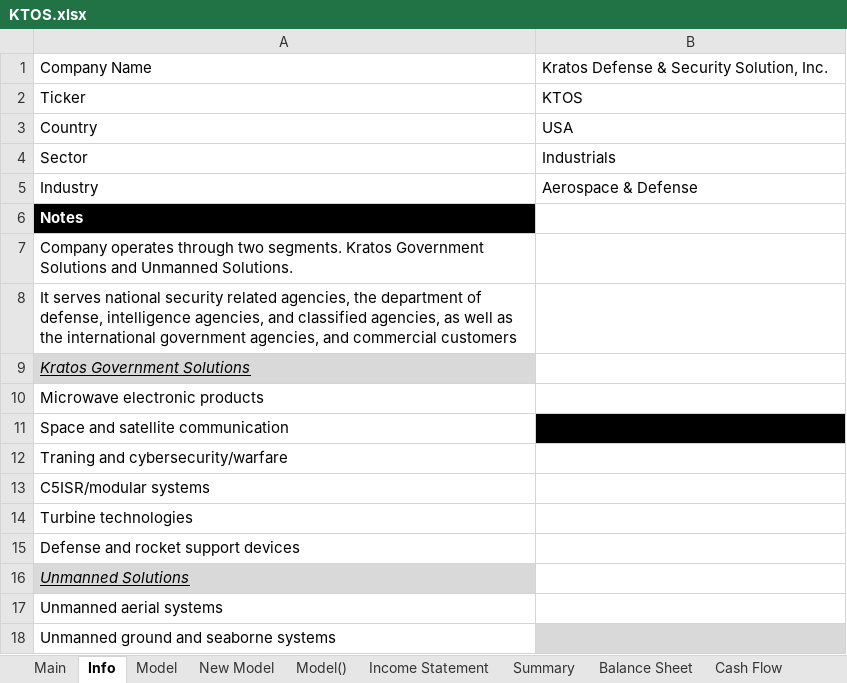
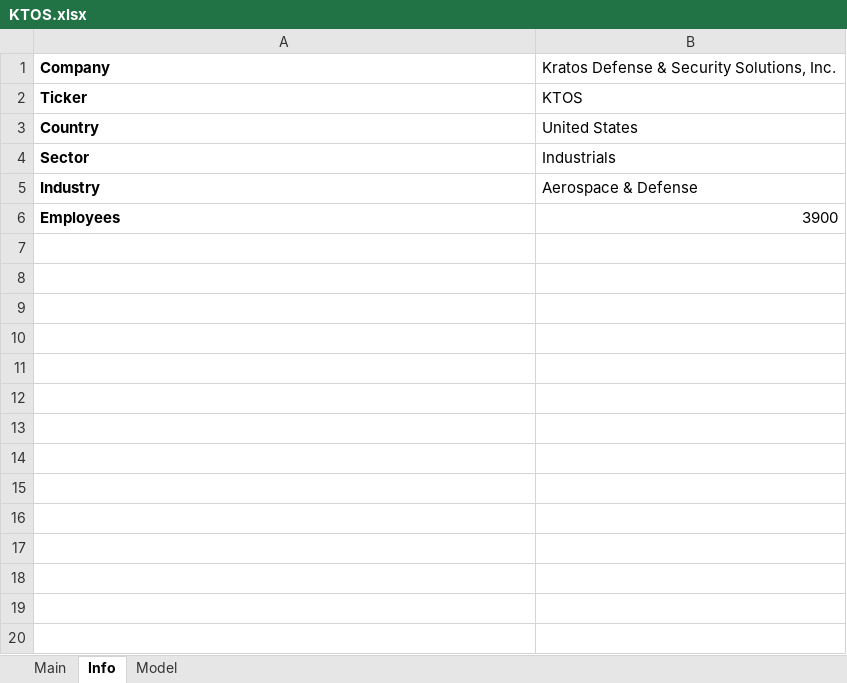
Before and after one commit to Primitive-Coding/Company-Models-Demo, an Excel workbook: KTOS/KTOS.xlsx, sheet Info, drawn as a sheet; values as stored, in another font and other column widths than the file's, no borders; 1 other sheet too large or unreadable and not compared; removed rows and columns are numbered as before the commit, all else as after; the diff names each change by its address in the sheet, - before the commit and + after, or states it on an @@ line.

```diff
--- a/KTOS/KTOS.xlsx (sheet Info)
+++ b/KTOS/KTOS.xlsx (sheet Info)
-sheet tab: New Model
-sheet tab: Model()
-sheet tab: Income Statement
-sheet tab: Summary
-sheet tab: Balance Sheet
-sheet tab: Cash Flow
-A1: Company Name
+A1: Company
-A1:A5 bold: off
+A1:A5 bold: on
-B1: Kratos Defense & Security Solution, Inc.
+B1: Kratos Defense & Security Solutions, Inc.
-B3: USA
+B3: United States
-row 6: Notes
-row 7: Company operates through two segments. Kratos Government Solutions and Unmanned Solutions.
-row 8: It serves national security related agencies, the department of defense, intelligence agencies, and classified agencies, as well as the international government agencies, and commercial customers
-row 9: Kratos Government Solutions
-row 10: Microwave electronic products
-row 11: Space and satellite communication
-row 12: Traning and cybersecurity/warfare
-row 13: C5ISR/modular systems
-row 14: Turbine technologies
-row 15: Defense and rocket support devices
-row 16: Unmanned Solutions
-row 17: Unmanned aerial systems
-row 18: Unmanned ground and seaborne systems
+row 6: Employees | 3900
```
Also changed, not shown: sheet Main, charts or pictures, ASTS/ASTS.xlsx, RBLX/RBLX.xlsx, 24 other files.
